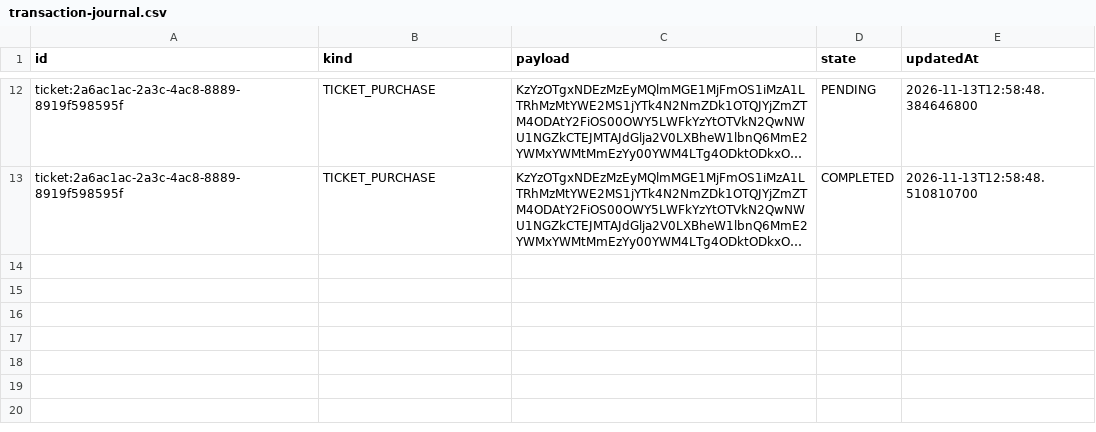
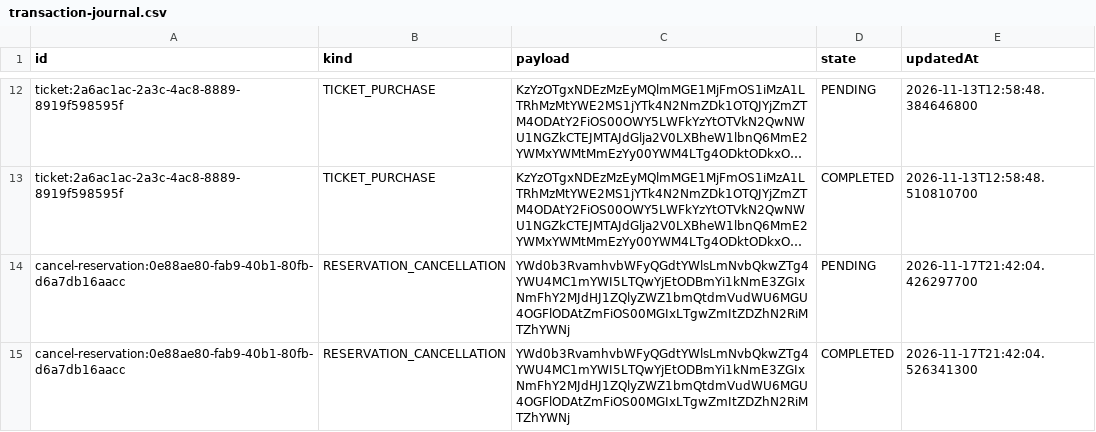
Before and after one commit to Itsjhomskii/DrawN, a CSV file: data/transaction-journal.csv, drawn as a sheet; only a part is shown, gaps mark what is left out; long unchanged cells end in …; the diff names each change by its address in the sheet, - before the commit and + after, or states it on an @@ line.

```diff
--- a/data/transaction-journal.csv
+++ b/data/transaction-journal.csv
+row 14: cancel-reservation:0e88ae80-fab9-40b1-80fb-d6a7db16aacc | RESERVATION_CANCELLATION | YWd0b3RvamhvbWFyQGdtYWlsLmNvbQkwZTg4YWU4MC1mYWI5LTQwYjEtODBmYi1kNmE3ZGIxNmFhY2MJdHJ1ZQlyZWZ1bmQtdmVudWU6MGU4OGFlODAtZmFiOS00MGIxLTgwZmItZDZhN2RiMTZhYWNj | PENDING | 2026-11-17T21:42:04.426297700
+row 15: cancel-reservation:0e88ae80-fab9-40b1-80fb-d6a7db16aacc | RESERVATION_CANCELLATION | YWd0b3RvamhvbWFyQGdtYWlsLmNvbQkwZTg4YWU4MC1mYWI5LTQwYjEtODBmYi1kNmE3ZGIxNmFhY2MJdHJ1ZQlyZWZ1bmQtdmVudWU6MGU4OGFlODAtZmFiOS00MGIxLTgwZmItZDZhN2RiMTZhYWNj | COMPLETED | 2026-11-17T21:42:04.526341300
```
Also changed, not shown: data/accounts.csv, data/payment-transactions.csv, 35 other files.
